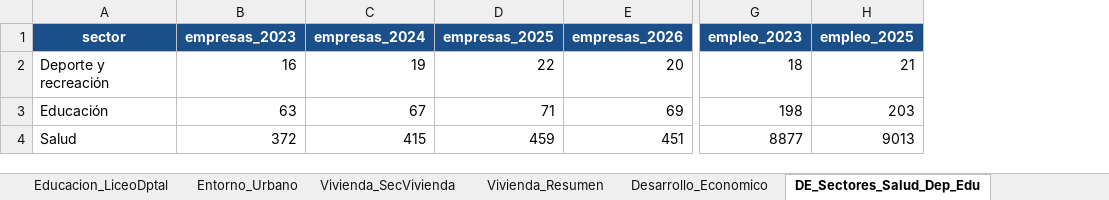
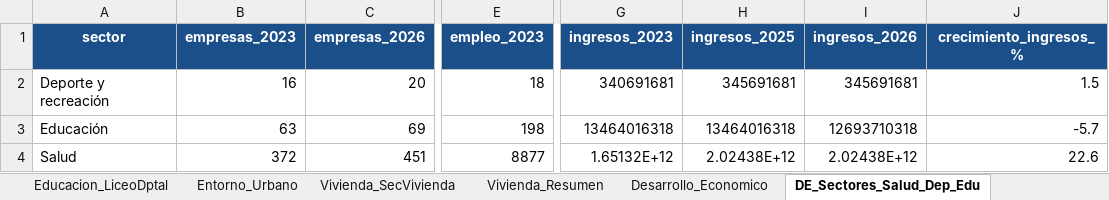
Before and after one commit to j0rg3c45/Itt_repos_cali, an Excel workbook: outputs/itt_corredor_san_fernando/ITT_Corredor_San_Fernando_Consolidado.xlsx, sheet DE_Sectores_Salud_Dep_Edu, drawn as a sheet; only a part is shown, gaps mark what is left out; values as stored, in another font and other column widths than the file's, no borders; removed rows and columns are numbered as before the commit, all else as after; the diff names each change by its address in the sheet, - before the commit and + after, or states it on an @@ line.

Commit message:
San Fernando DE-Sectores: agrega ingresos por sector (Salud/Educacion/Deporte)
- Suma ingresos operacionales del stock activo por sector y año + crecimiento vs 2023
- Grafico pasa a 3 paneles: empresas (barras), empleo (lineas), ingresos (lineas, escala log)
- Excel hoja DE_Sectores: columnas ingresos_2023/2025/2026 + crecimiento_ingresos_%
- Salud ~2.02 billones (+23%), Educacion ~12.7 mil mill (-6%), Deporte ~346 mill (+2%)

```diff
--- a/outputs/itt_corredor_san_fernando/ITT_Corredor_San_Fernando_Consolidado.xlsx (sheet DE_Sectores_Salud_Dep_Edu)
+++ b/outputs/itt_corredor_san_fernando/ITT_Corredor_San_Fernando_Consolidado.xlsx (sheet DE_Sectores_Salud_Dep_Edu)
-column C (empresas_2024), rows 2-4: 19 | 67 | 415
-column D (empresas_2025), rows 2-4: 22 | 71 | 459
-column H (empleo_2025), rows 2-4: 21 | 203 | 9013
+column G (ingresos_2023), rows 2-4: 340691681 | 13464016318 | 1.65132E+12
+column H (ingresos_2025), rows 2-4: 345691681 | 13464016318 | 2.02438E+12
+column I (ingresos_2026), rows 2-4: 345691681 | 12693710318 | 2.02438E+12
+column J (crecimiento_ingresos_%), rows 2-4: 1.5 | -5.7 | 22.6
```
Also changed, not shown: 2 other files.
